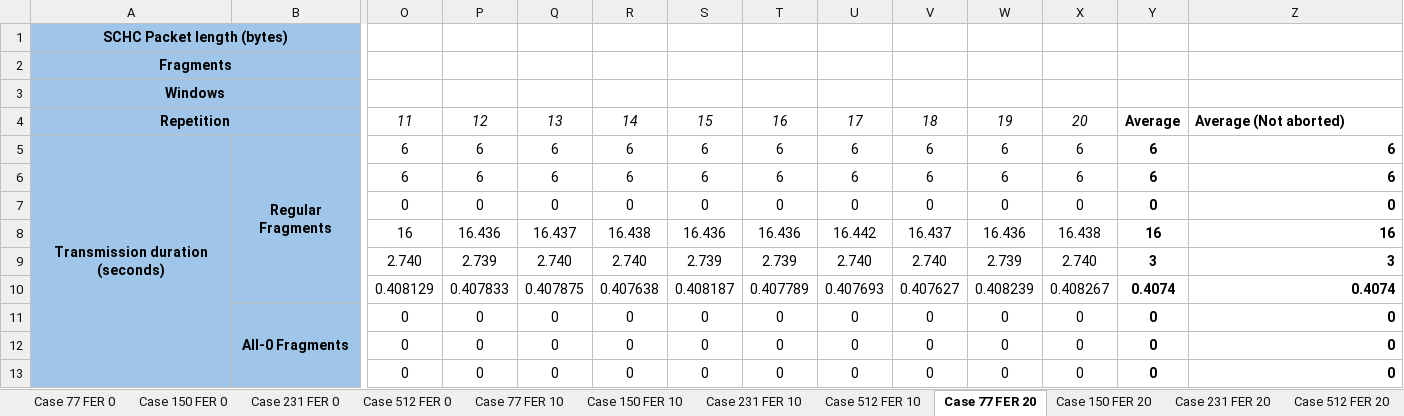
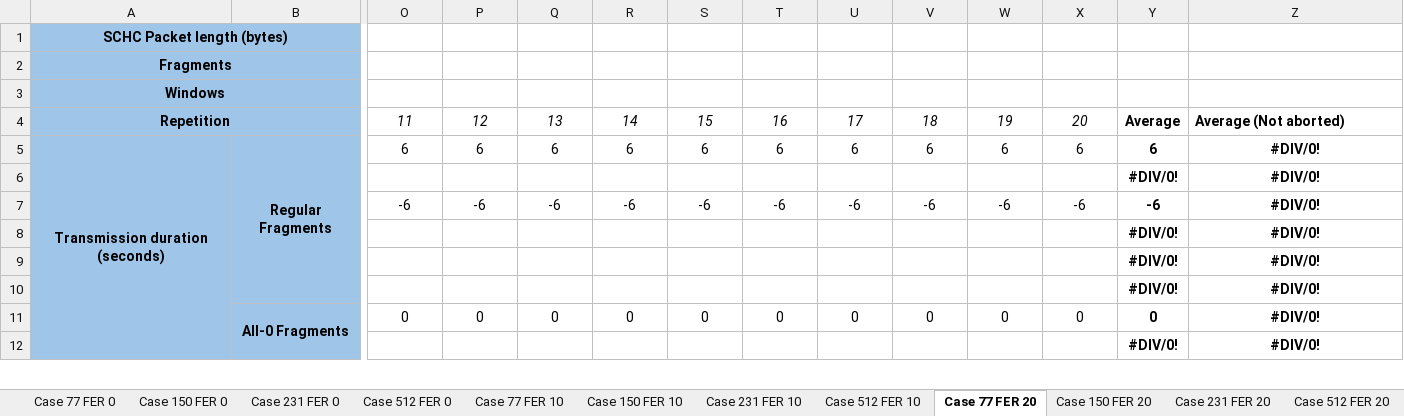
Before and after one commit to saguilarDevel/schcFox, an Excel workbook: results/Template Results ULDL.xlsx, sheet Case 77 FER 20, drawn as a sheet; only a part is shown, gaps mark what is left out; values as stored, in another font and other column widths than the file's, no borders; removed rows and columns are numbered as before the commit, all else as after; rows hold the shown columns only; the diff covers the shown part only; the diff names each change by its address in the sheet, - before the commit and + after, or states it on an @@ line.

```diff
--- a/results/Template Results ULDL.xlsx (sheet Case 77 FER 20)
+++ b/results/Template Results ULDL.xlsx (sheet Case 77 FER 20)
-Z5: 6
+Z5: #DIV/0!
-Z5 alignment: right
+Z5 alignment: center
-row 6:  |  | 6 | 6 | 6 | 6 | 6 | 6 | 6 | 6 | 6 | 6 | 6 | 6
-row 7:  |  | 0 | 0 | 0 | 0 | 0 | 0 | 0 | 0 | 0 | 0 | 0 | 0
-row 8:  |  | 16 | 16.436 | 16.437 | 16.438 | 16.436 | 16.436 | 16.442 | 16.437 | 16.436 | 16.438 | 16 | 16
-row 9:  |  | 2.740 | 2.739 | 2.740 | 2.740 | 2.739 | 2.739 | 2.740 | 2.740 | 2.739 | 2.740 | 3 | 3
-row 10:  |  | 0.408129 | 0.407833 | 0.407875 | 0.407638 | 0.408187 | 0.407789 | 0.407693 | 0.407627 | 0.408239 | 0.408267 | 0.4074 | 0.4074
+row 6:  |  |  |  |  |  |  |  |  |  |  |  | #DIV/0! | #DIV/0!
+row 7:  |  | -6 | -6 | -6 | -6 | -6 | -6 | -6 | -6 | -6 | -6 | -6 | #DIV/0!
+row 8:  |  |  |  |  |  |  |  |  |  |  |  | #DIV/0! | #DIV/0!
+row 9:  |  |  |  |  |  |  |  |  |  |  |  | #DIV/0! | #DIV/0!
+row 10:  |  |  |  |  |  |  |  |  |  |  |  | #DIV/0! | #DIV/0!
-Z11: 0
+Z11: #DIV/0!
-Z11 alignment: right
+Z11 alignment: center
-row 12:  |  | 0 | 0 | 0 | 0 | 0 | 0 | 0 | 0 | 0 | 0 | 0 | 0
-row 13:  |  | 0 | 0 | 0 | 0 | 0 | 0 | 0 | 0 | 0 | 0 | 0 | 0
+row 12:  |  |  |  |  |  |  |  |  |  |  |  | #DIV/0! | #DIV/0!
```
Also changed, not shown: 20 added rows, 19 removed rows, 10 edited cells and cell formats elsewhere in this sheet, sheet Case 77 FER 0, sheet Summary, sheet Case 77 FER 10, sheet Case 512 FER 20, sheet Case 150 FER 20, sheet Case 231 FER 20, 7 more sheets, formulas that keep their value, charts or pictures, results/Template Results UL_old.xlsx, 2 other files.
